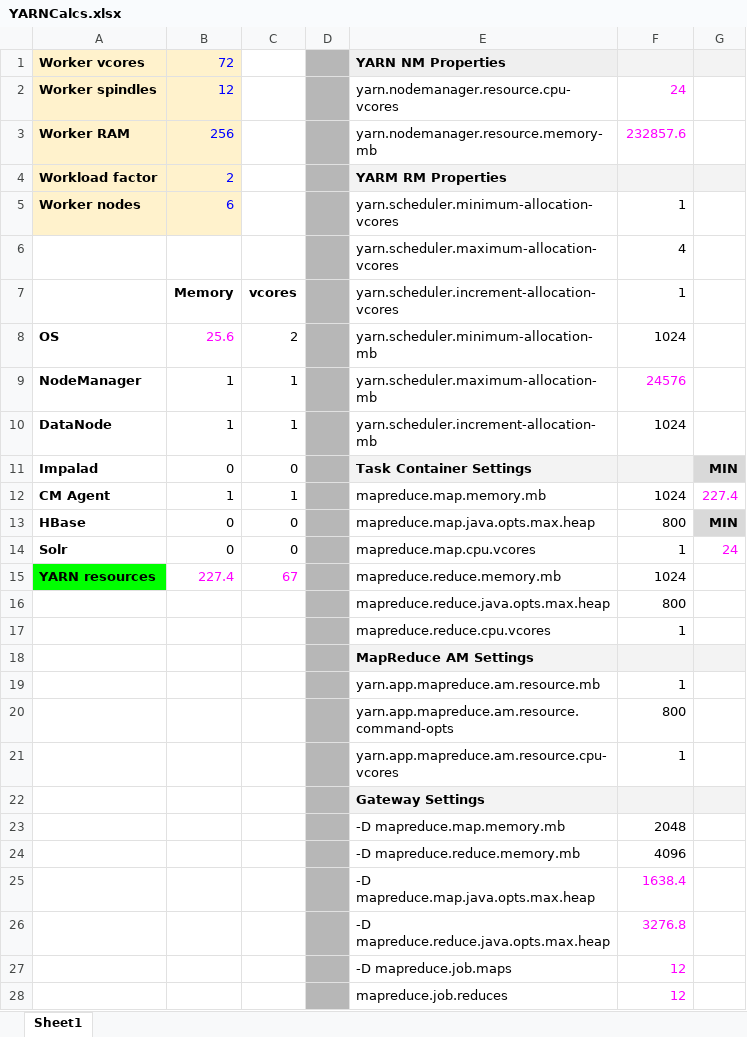
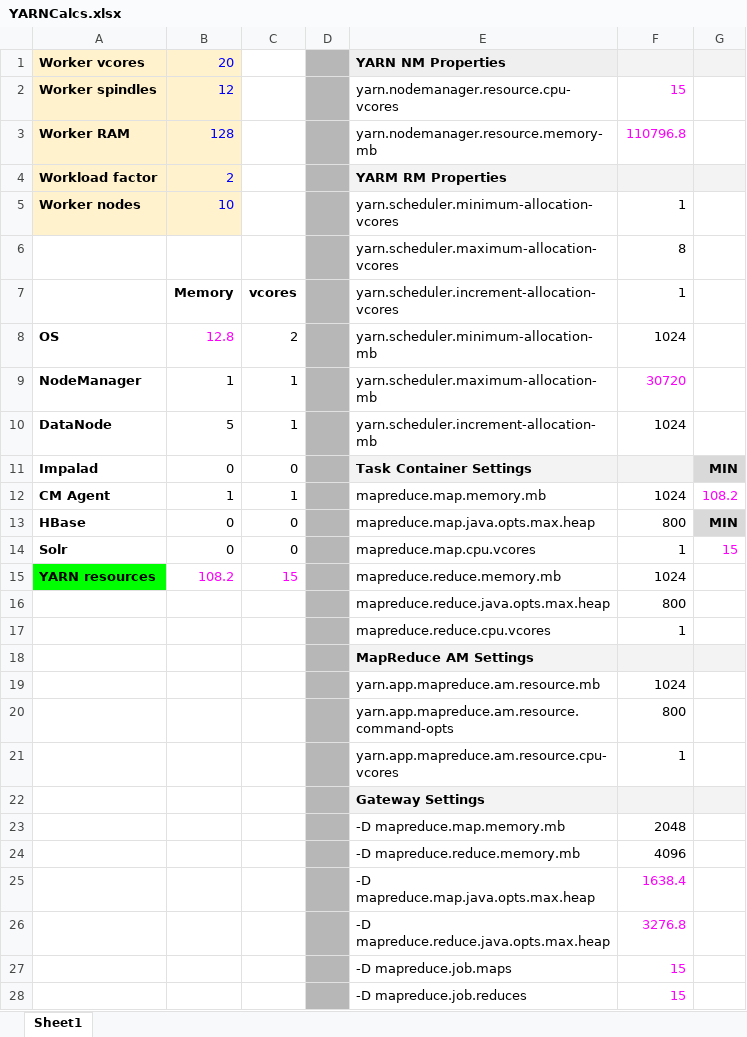
Before and after one commit to nicolobidotti/SEBC, an Excel workbook: resources/tools/YARNCalcs.xlsx, sheet Sheet1, drawn as a sheet; values as stored, in another font and other column widths than the file's, no borders; removed rows and columns are numbered as before the commit, all else as after; the diff names each change by its address in the sheet, - before the commit and + after, or states it on an @@ line.

```diff
--- a/resources/tools/YARNCalcs.xlsx (sheet Sheet1)
+++ b/resources/tools/YARNCalcs.xlsx (sheet Sheet1)
-B1: 72
+B1: 20
-F2: 24
+F2: 15
-B3: 256
+B3: 128
-F3: 232857.6
+F3: 110796.8
-B5: 6
+B5: 10
-F6: 4
+F6: 8
-B8: 25.6
+B8: 12.8
-F9: 24576
+F9: 30720
-B10: 1
+B10: 5
-G12: 227.4
+G12: 108.2
-G14: 24
+G14: 15
-B15: 227.4
+B15: 108.2
-C15: 67
+C15: 15
-F19: 1
+F19: 1024
-F27: 12
+F27: 15
-row 28:  |  |  |  | mapreduce.job.reduces | 12
+row 28:  |  |  |  | -D mapreduce.job.reduces | 15
```
Also changed, not shown: 2 other files.
